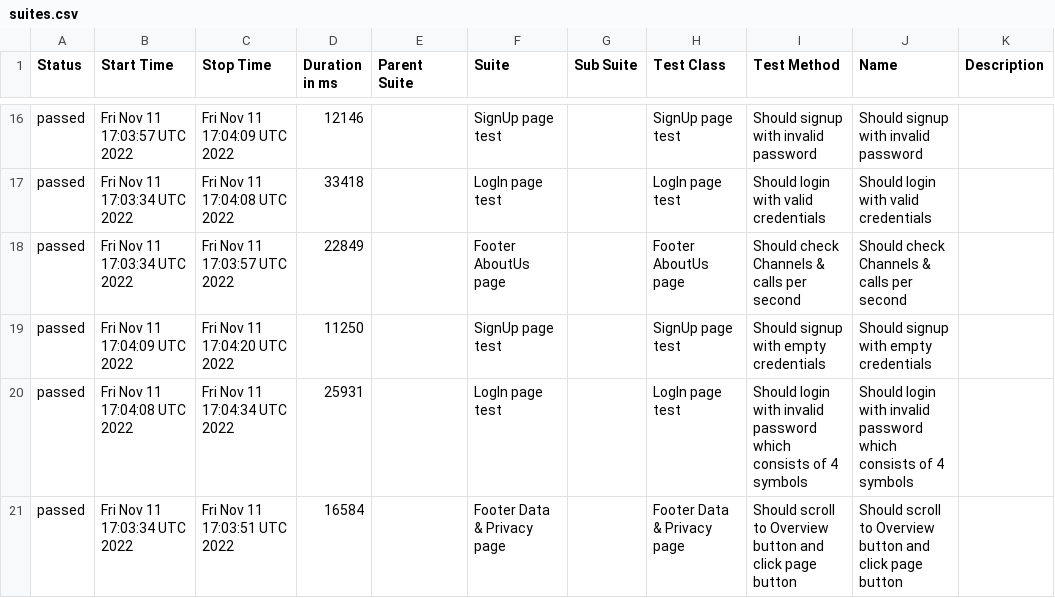
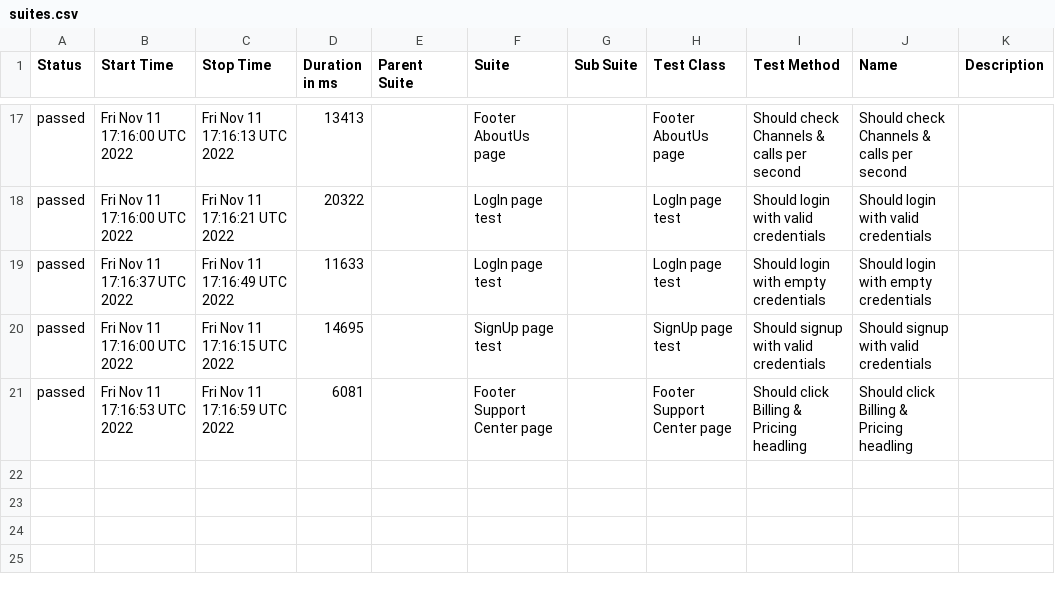
Before and after one commit to Kar1stan/WebdriverTelnyxTest, a CSV file: data/suites.csv, drawn as a sheet; only a part is shown, gaps mark what is left out; the diff covers the shown part only.

Commit message:
Deploying to gh-pages from @ Kar1stan/WebdriverTelnyxTest@89e5ceb183f6d9e3bf05dc9402402f8502e591ab 🚀

```diff
--- a/data/suites.csv
+++ b/data/suites.csv
@@ -16,6 +17,5 @@
-"passed","Fri Nov 11 17:03:57 UTC 2022","Fri Nov 11 17:04:09 UTC 2022","12146","","SignUp page test","","SignUp page test","Should signup with invalid password","Should signup with invalid password",""
-"passed","Fri Nov 11 17:03:34 UTC 2022","Fri Nov 11 17:04:08 UTC 2022","33418","","LogIn page test","","LogIn page test","Should login with valid credentials","Should login with valid credentials",""
-"passed","Fri Nov 11 17:03:34 UTC 2022","Fri Nov 11 17:03:57 UTC 2022","22849","","Footer AboutUs page","","Footer AboutUs page","Should check Channels & calls per second","Should check Channels & calls per second",""
-"passed","Fri Nov 11 17:04:09 UTC 2022","Fri Nov 11 17:04:20 UTC 2022","11250","","SignUp page test","","SignUp page test","Should signup with empty credentials","Should signup with empty credentials",""
-"passed","Fri Nov 11 17:04:08 UTC 2022","Fri Nov 11 17:04:34 UTC 2022","25931","","LogIn page test","","LogIn page test","Should login with invalid password which consists of 4 symbols","Should login with invalid password which consists of 4 symbols",""
-"passed","Fri Nov 11 17:03:34 UTC 2022","Fri Nov 11 17:03:51 UTC 2022","16584","","Footer Data & Privacy page","","Footer Data & Privacy page","Should scroll to Overview button and click page button","Should scroll to Overview button and click page button",""
+"passed","Fri Nov 11 17:16:00 UTC 2022","Fri Nov 11 17:16:13 UTC 2022","13413","","Footer AboutUs page","","Footer AboutUs page","Should check Channels & calls per second","Should check Channels & calls per second",""
+"passed","Fri Nov 11 17:16:00 UTC 2022","Fri Nov 11 17:16:21 UTC 2022","20322","","LogIn page test","","LogIn page test","Should login with valid credentials","Should login with valid credentials",""
+"passed","Fri Nov 11 17:16:37 UTC 2022","Fri Nov 11 17:16:49 UTC 2022","11633","","LogIn page test","","LogIn page test","Should login with empty credentials","Should login with empty credentials",""
+"passed","Fri Nov 11 17:16:00 UTC 2022","Fri Nov 11 17:16:15 UTC 2022","14695","","SignUp page test","","SignUp page test","Should signup with valid credentials","Should signup with valid credentials",""
+"passed","Fri Nov 11 17:16:53 UTC 2022","Fri Nov 11 17:16:59 UTC 2022","6081","","Footer Support Center page","","Footer Support Center page","Should click Billing & Pricing headling","Should click Billing & Pricing headling",""
```
Also changed, not shown: 3 added rows, 2 removed rows and 56 edited cells elsewhere in this file, 55 other files.
